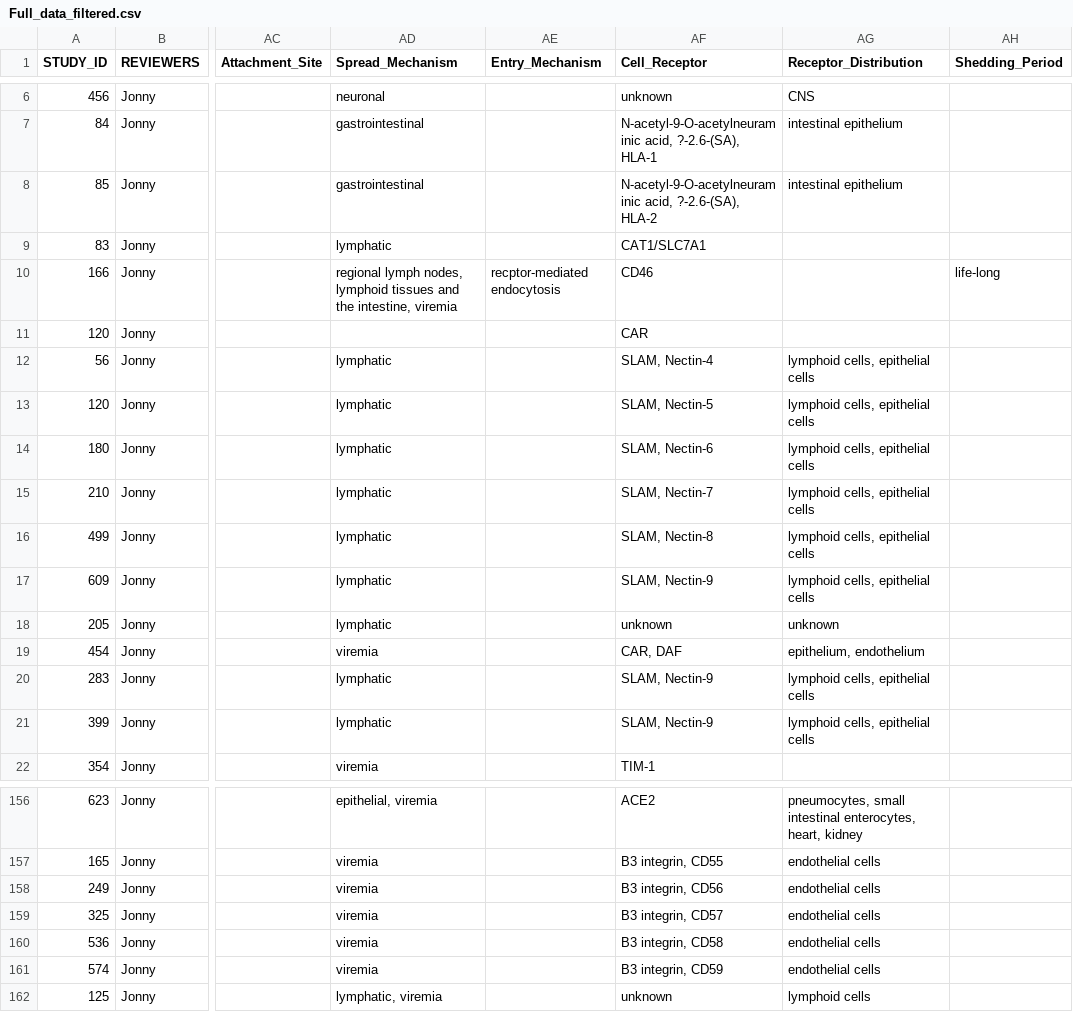
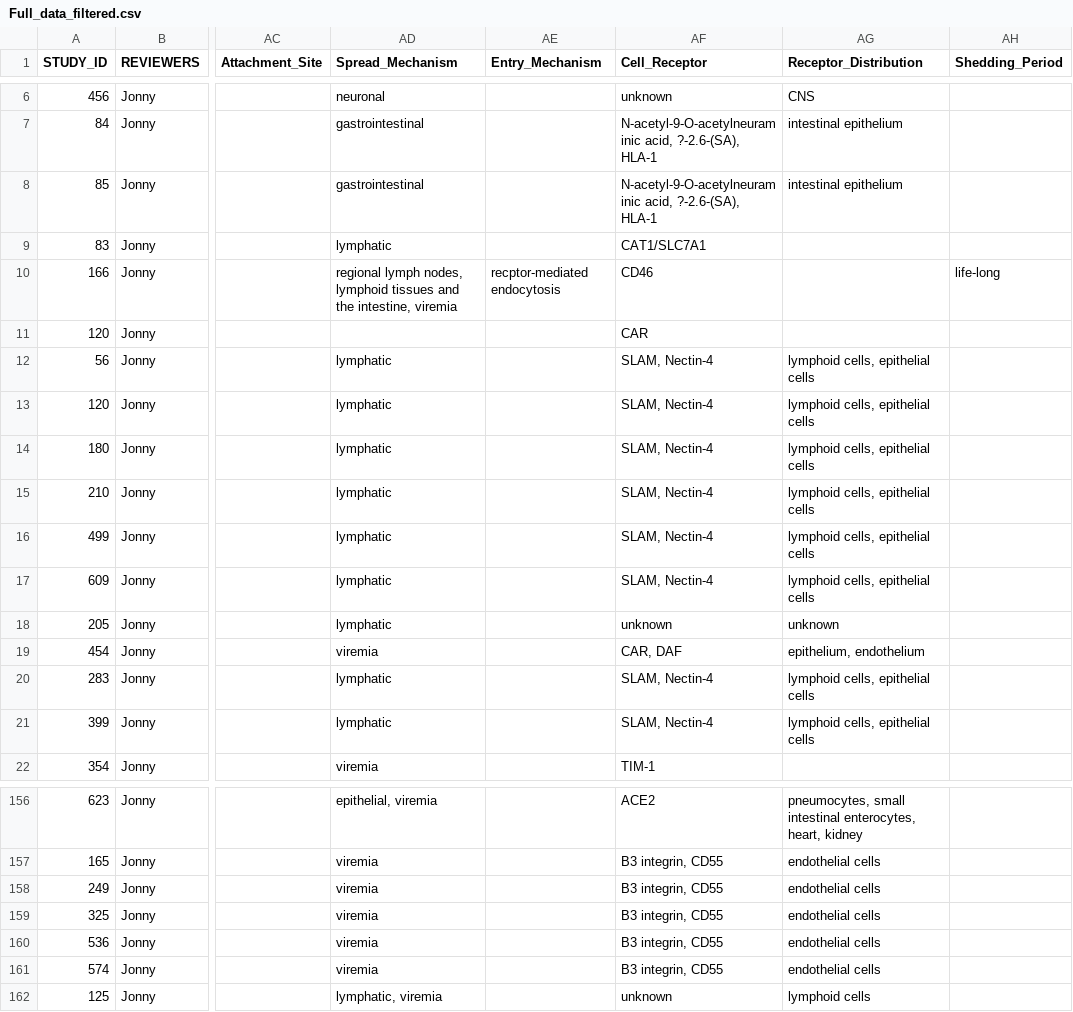
Before and after one commit to JJWilson1991/Pathogenesis_project, a CSV file: data/raw_data/Full_data_filtered.csv, drawn as a sheet; only a part is shown, gaps mark what is left out; the diff covers the shown part only; the diff names each change by its address in the sheet, - before the commit and + after, or states it on an @@ line.

```diff
--- a/data/raw_data/Full_data_filtered.csv
+++ b/data/raw_data/Full_data_filtered.csv
-AF8 (Cell_Receptor): …acid, ?-2.6-(SA), HLA-2
+AF8 (Cell_Receptor): …acid, ?-2.6-(SA), HLA-1
-AF13 (Cell_Receptor): SLAM, Nectin-5
+AF13 (Cell_Receptor): SLAM, Nectin-4
-AF14 (Cell_Receptor): SLAM, Nectin-6
+AF14 (Cell_Receptor): SLAM, Nectin-4
-AF15 (Cell_Receptor): SLAM, Nectin-7
+AF15 (Cell_Receptor): SLAM, Nectin-4
-AF16 (Cell_Receptor): SLAM, Nectin-8
+AF16 (Cell_Receptor): SLAM, Nectin-4
-AF17 (Cell_Receptor): SLAM, Nectin-9
+AF17 (Cell_Receptor): SLAM, Nectin-4
-AF20:AF21 (Cell_Receptor): SLAM, Nectin-9
+AF20:AF21 (Cell_Receptor): SLAM, Nectin-4
-AF158 (Cell_Receptor): B3 integrin, CD56
+AF158 (Cell_Receptor): B3 integrin, CD55
-AF159 (Cell_Receptor): B3 integrin, CD57
+AF159 (Cell_Receptor): B3 integrin, CD55
-AF160 (Cell_Receptor): B3 integrin, CD58
+AF160 (Cell_Receptor): B3 integrin, CD55
-AF161 (Cell_Receptor): B3 integrin, CD59
+AF161 (Cell_Receptor): B3 integrin, CD55
```
Also changed, not shown: 20 edited cells elsewhere in this file, 21 other files.
